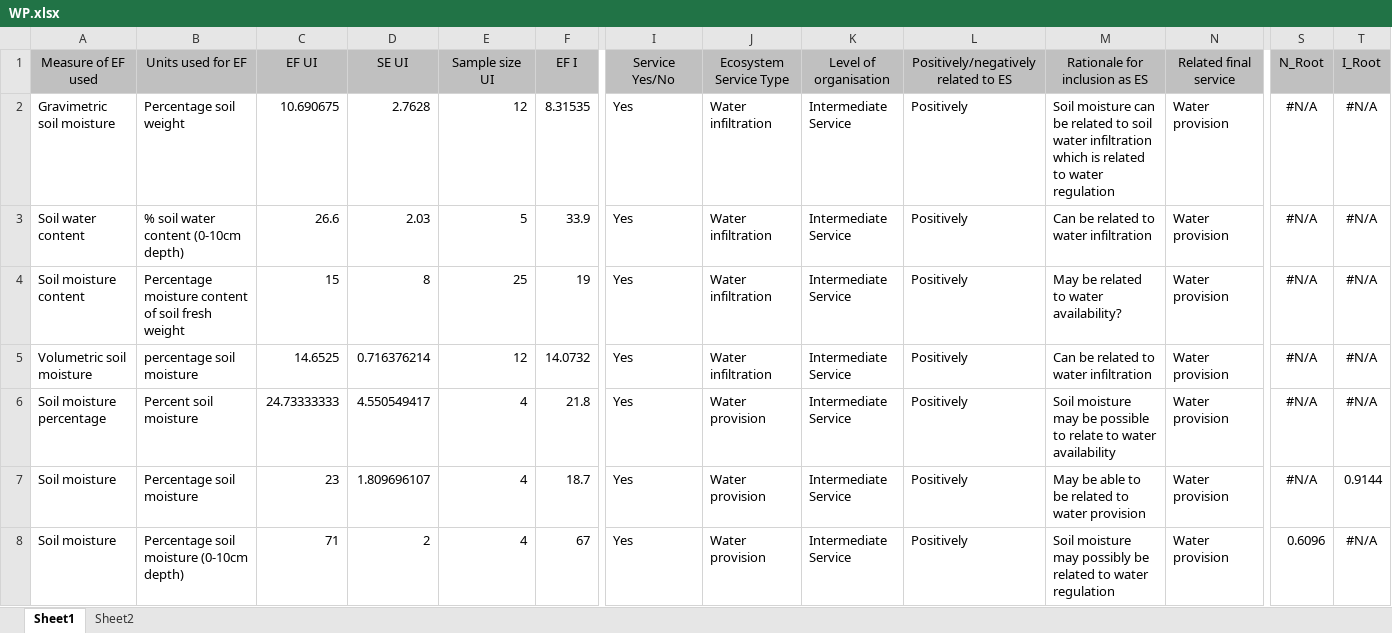
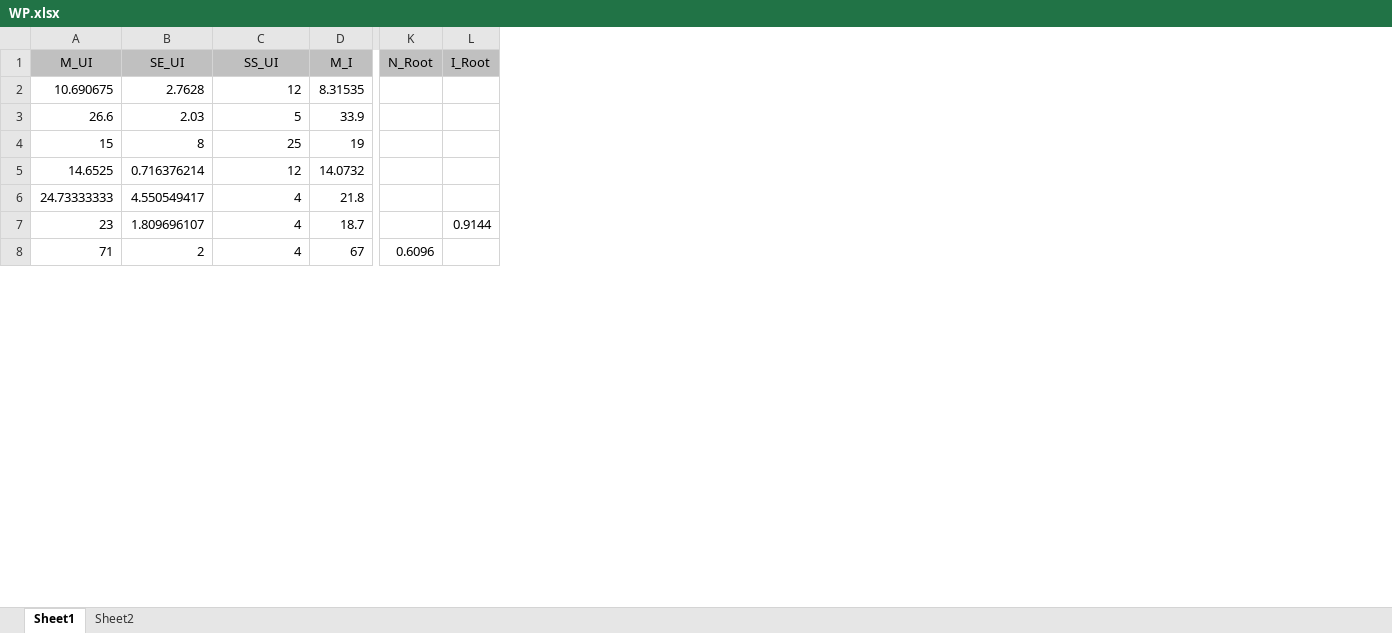
Before and after one commit to phil-martin-research/Invasive_traits, an Excel workbook: Data/WP.xlsx, sheet Sheet1, drawn as a sheet; only a part is shown, gaps mark what is left out; values as stored, in another font and other column widths than the file's, no borders; removed rows and columns are numbered as before the commit, all else as after; the diff covers the shown part only; the diff names each change by its address in the sheet, - before the commit and + after, or states it on an @@ line.

```diff
--- a/Data/WP.xlsx (sheet Sheet1)
+++ b/Data/WP.xlsx (sheet Sheet1)
-column A (Measure of EF used), rows 2-8: Gravimetric soil moisture | Soil water content | Soil moisture content | Volumetric soil moisture | Soil moisture percentage | Soil moisture | Soil moisture
-column B (Units used for EF), rows 2-8: Percentage soil weight | % soil water content (0-10cm depth) | Percentage moisture content of soil fresh weight | percentage soil moisture | Percent soil moisture | Percentage soil moisture | Percentage soil moisture (0-10cm depth)
-column I (Service Yes/No), rows 2-8: all Yes
-column J (Ecosystem Service Type), rows 2-8: Water infiltration | Water infiltration | Water infiltration | Water infiltration | Water provision | Water provision | Water provision
-column K (Level of organisation), rows 2-8: all Intermediate Service
-column L, rows 1-8: Positively/negatively related to ES | Positively | Positively | Positively | Positively | Positively | Positively | Positively
-column M (Rationale for inclusion as ES), rows 2-8: Soil moisture can be related to soil water infiltration which is related to water regulation | Can be related to water infiltration | May be related to water availability? | Can be related to water infiltration | Soil moisture may be possible to relate to water availability | May be able to be related to water provision | Soil moisture may possibly be related to water regulation
-column N (Related final service), rows 2-8: all Water provision
-A1: EF UI
+A1: M_UI
-B1: SE UI
+B1: SE_UI
-C1: Sample size UI
+C1: SS_UI
-D1: EF I
+D1: M_I
-K2:K7 (N_Root): #N/A
+K2:K7 (N_Root): (empty)
-L2:L6 (I_Root): #N/A
+L2:L6 (I_Root): (empty)
-L8 (I_Root): #N/A
+L8 (I_Root): (empty)
```
Also changed, not shown: 37 edited cells elsewhere in this sheet, formulas that keep their value, Data/AGC.xlsx, Data/WQ.xlsx, 33 other files.
